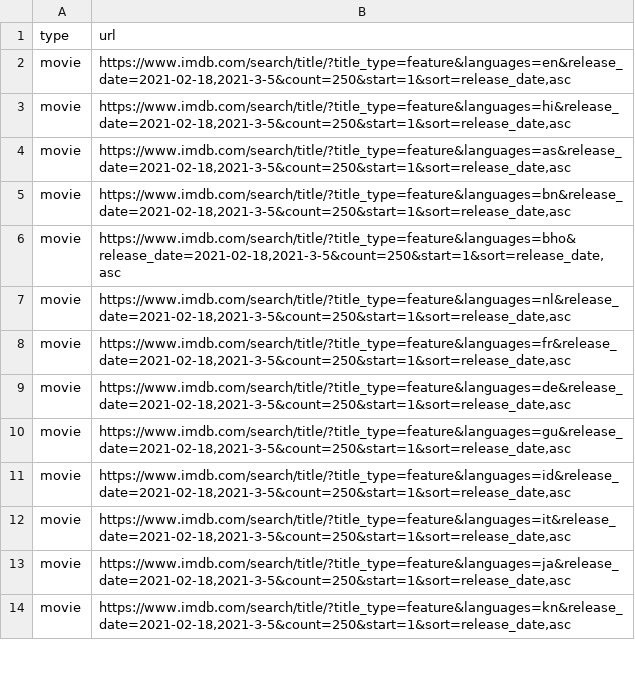
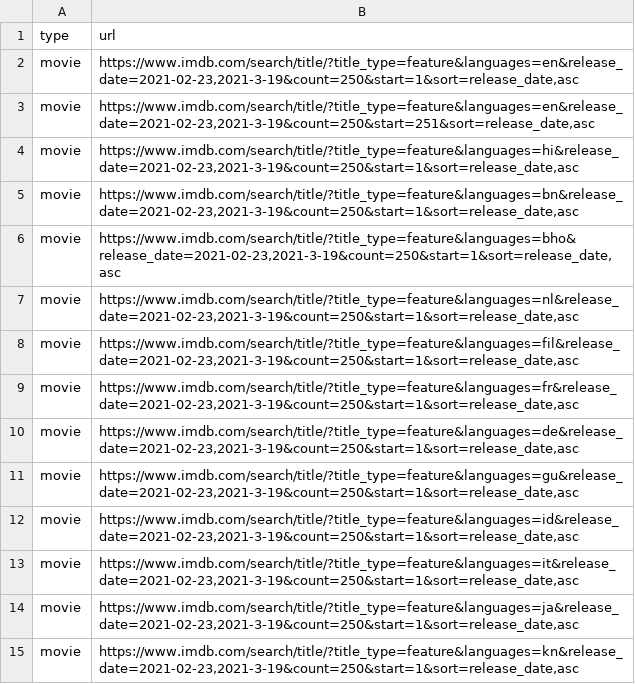
Before and after one commit to flibo-tech/data_pipelines, a CSV file: scraping_utilities/new_imdb_title_urls.csv, drawn as a sheet; only a part is shown; the diff covers the shown part only.

Commit message:
scraping new data

```diff
--- a/scraping_utilities/new_imdb_title_urls.csv
+++ b/scraping_utilities/new_imdb_title_urls.csv
@@ -1,14 +1,15 @@
 type,url
-movie,"https://www.imdb.com/search/title/?title_type=feature&languages=en&release_date=2021-02-18,2021-3-5&count=250&start=1&sort=release_date,asc"
-movie,"https://www.imdb.com/search/title/?title_type=feature&languages=hi&release_date=2021-02-18,2021-3-5&count=250&start=1&sort=release_date,asc"
-movie,"https://www.imdb.com/search/title/?title_type=feature&languages=as&release_date=2021-02-18,2021-3-5&count=250&start=1&sort=release_date,asc"
-movie,"https://www.imdb.com/search/title/?title_type=feature&languages=bn&release_date=2021-02-18,2021-3-5&count=250&start=1&sort=release_date,asc"
-movie,"https://www.imdb.com/search/title/?title_type=feature&languages=bho&release_date=2021-02-18,2021-3-5&count=250&start=1&sort=release_date,asc"
-movie,"https://www.imdb.com/search/title/?title_type=feature&languages=nl&release_date=2021-02-18,2021-3-5&count=250&start=1&sort=release_date,asc"
-movie,"https://www.imdb.com/search/title/?title_type=feature&languages=fr&release_date=2021-02-18,2021-3-5&count=250&start=1&sort=release_date,asc"
-movie,"https://www.imdb.com/search/title/?title_type=feature&languages=de&release_date=2021-02-18,2021-3-5&count=250&start=1&sort=release_date,asc"
-movie,"https://www.imdb.com/search/title/?title_type=feature&languages=gu&release_date=2021-02-18,2021-3-5&count=250&start=1&sort=release_date,asc"
-movie,"https://www.imdb.com/search/title/?title_type=feature&languages=id&release_date=2021-02-18,2021-3-5&count=250&start=1&sort=release_date,asc"
-movie,"https://www.imdb.com/search/title/?title_type=feature&languages=it&release_date=2021-02-18,2021-3-5&count=250&start=1&sort=release_date,asc"
-movie,"https://www.imdb.com/search/title/?title_type=feature&languages=ja&release_date=2021-02-18,2021-3-5&count=250&start=1&sort=release_date,asc"
-movie,"https://www.imdb.com/search/title/?title_type=feature&languages=kn&release_date=2021-02-18,2021-3-5&count=250&start=1&sort=release_date,asc"
+movie,"https://www.imdb.com/search/title/?title_type=feature&languages=en&release_date=2021-02-23,2021-3-19&count=250&start=1&sort=release_date,asc"
+movie,"https://www.imdb.com/search/title/?title_type=feature&languages=en&release_date=2021-02-23,2021-3-19&count=250&start=251&sort=release_date,asc"
+movie,"https://www.imdb.com/search/title/?title_type=feature&languages=hi&release_date=2021-02-23,2021-3-19&count=250&start=1&sort=release_date,asc"
+movie,"https://www.imdb.com/search/title/?title_type=feature&languages=bn&release_date=2021-02-23,2021-3-19&count=250&start=1&sort=release_date,asc"
+movie,"https://www.imdb.com/search/title/?title_type=feature&languages=bho&release_date=2021-02-23,2021-3-19&count=250&start=1&sort=release_date,asc"
+movie,"https://www.imdb.com/search/title/?title_type=feature&languages=nl&release_date=2021-02-23,2021-3-19&count=250&start=1&sort=release_date,asc"
+movie,"https://www.imdb.com/search/title/?title_type=feature&languages=fil&release_date=2021-02-23,2021-3-19&count=250&start=1&sort=release_date,asc"
+movie,"https://www.imdb.com/search/title/?title_type=feature&languages=fr&release_date=2021-02-23,2021-3-19&count=250&start=1&sort=release_date,asc"
+movie,"https://www.imdb.com/search/title/?title_type=feature&languages=de&release_date=2021-02-23,2021-3-19&count=250&start=1&sort=release_date,asc"
+movie,"https://www.imdb.com/search/title/?title_type=feature&languages=gu&release_date=2021-02-23,2021-3-19&count=250&start=1&sort=release_date,asc"
+movie,"https://www.imdb.com/search/title/?title_type=feature&languages=id&release_date=2021-02-23,2021-3-19&count=250&start=1&sort=release_date,asc"
+movie,"https://www.imdb.com/search/title/?title_type=feature&languages=it&release_date=2021-02-23,2021-3-19&count=250&start=1&sort=release_date,asc"
+movie,"https://www.imdb.com/search/title/?title_type=feature&languages=ja&release_date=2021-02-23,2021-3-19&count=250&start=1&sort=release_date,asc"
+movie,"https://www.imdb.com/search/title/?title_type=feature&languages=kn&release_date=2021-02-23,2021-3-19&count=250&start=1&sort=release_date,asc"
```
Also changed, not shown: 9 added rows and 35 edited cells elsewhere in this file, 2 other files.
